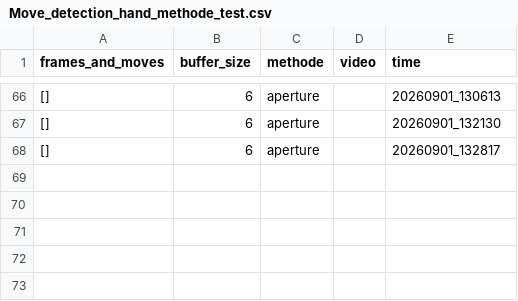
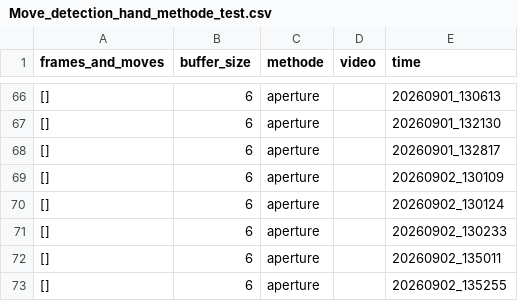
Before and after one commit to Eulelarve/Masterarbeit, a CSV file: python-code/Move_detection_hand_methode_test.csv, drawn as a sheet; only a part is shown, gaps mark what is left out.

```diff
--- a/python-code/Move_detection_hand_methode_test.csv
+++ b/python-code/Move_detection_hand_methode_test.csv
@@ -68 +68,6 @@ frames_and_moves,buffer_size,methode,video,time
 [],6,aperture,,20260901_132817
+[],6,aperture,,20260902_130109
+[],6,aperture,,20260902_130124
+[],6,aperture,,20260902_130233
+[],6,aperture,,20260902_135011
+[],6,aperture,,20260902_135255
```
Also changed, not shown: python-code/HAND_detektionmethod_TEST.csv, 7 other files.
